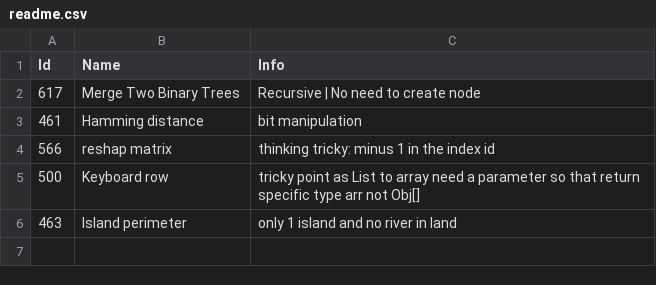
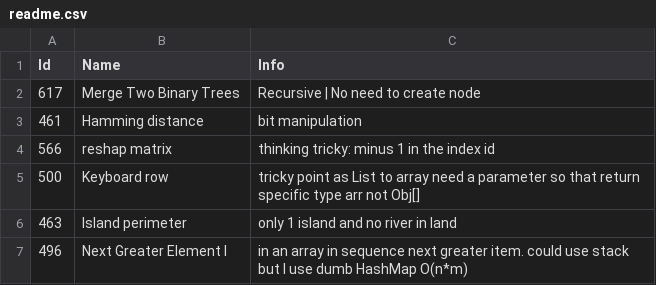
Before and after one commit to sabr778/leetcode, a CSV file: readme.csv, drawn as a sheet; the diff names each change by its address in the sheet, - before the commit and + after, or states it on an @@ line.

```diff
--- a/readme.csv
+++ b/readme.csv
+row 7: 496 | Next Greater Element I | in an array in sequence next greater item. could use stack but I use dumb HashMap O(n*m)
```
Also changed, not shown: 1 other file.
